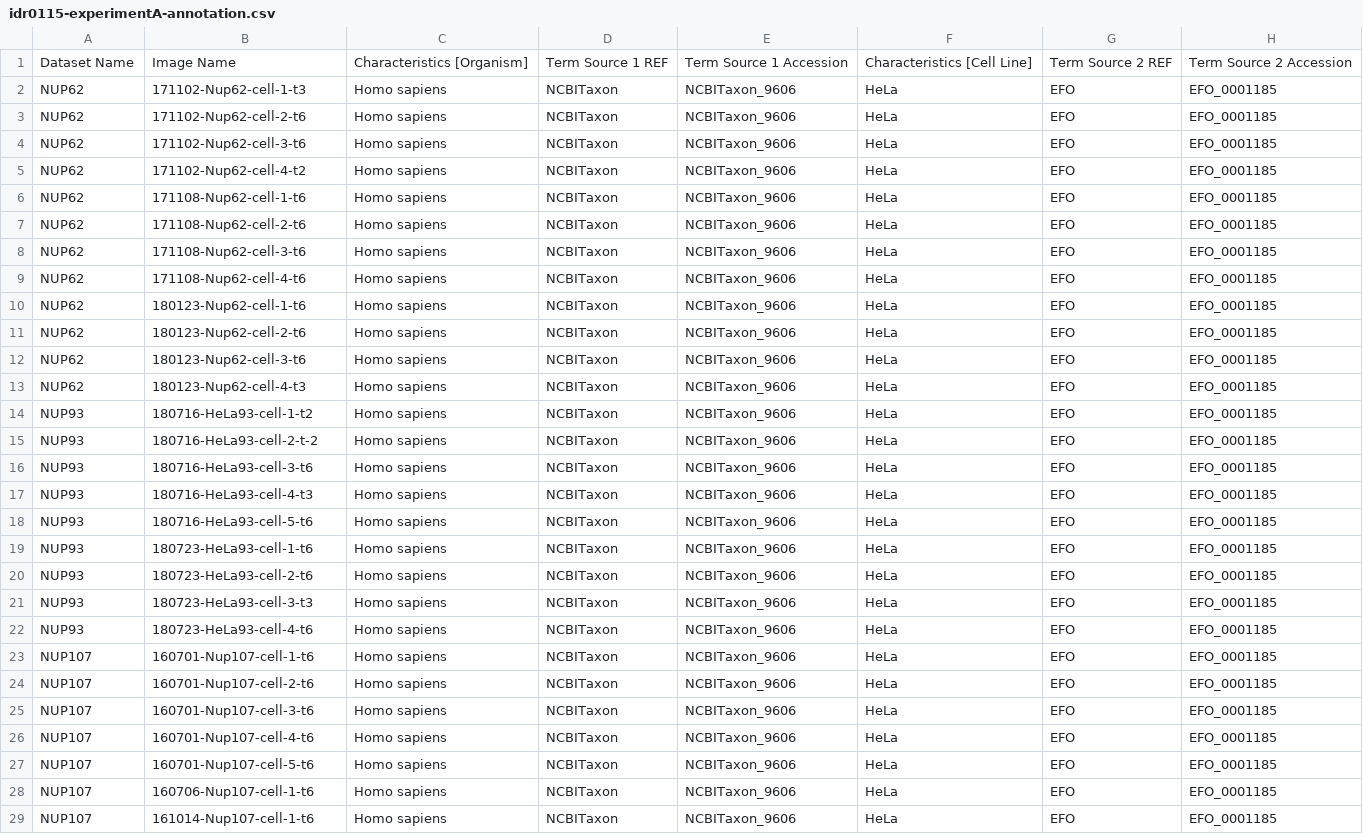
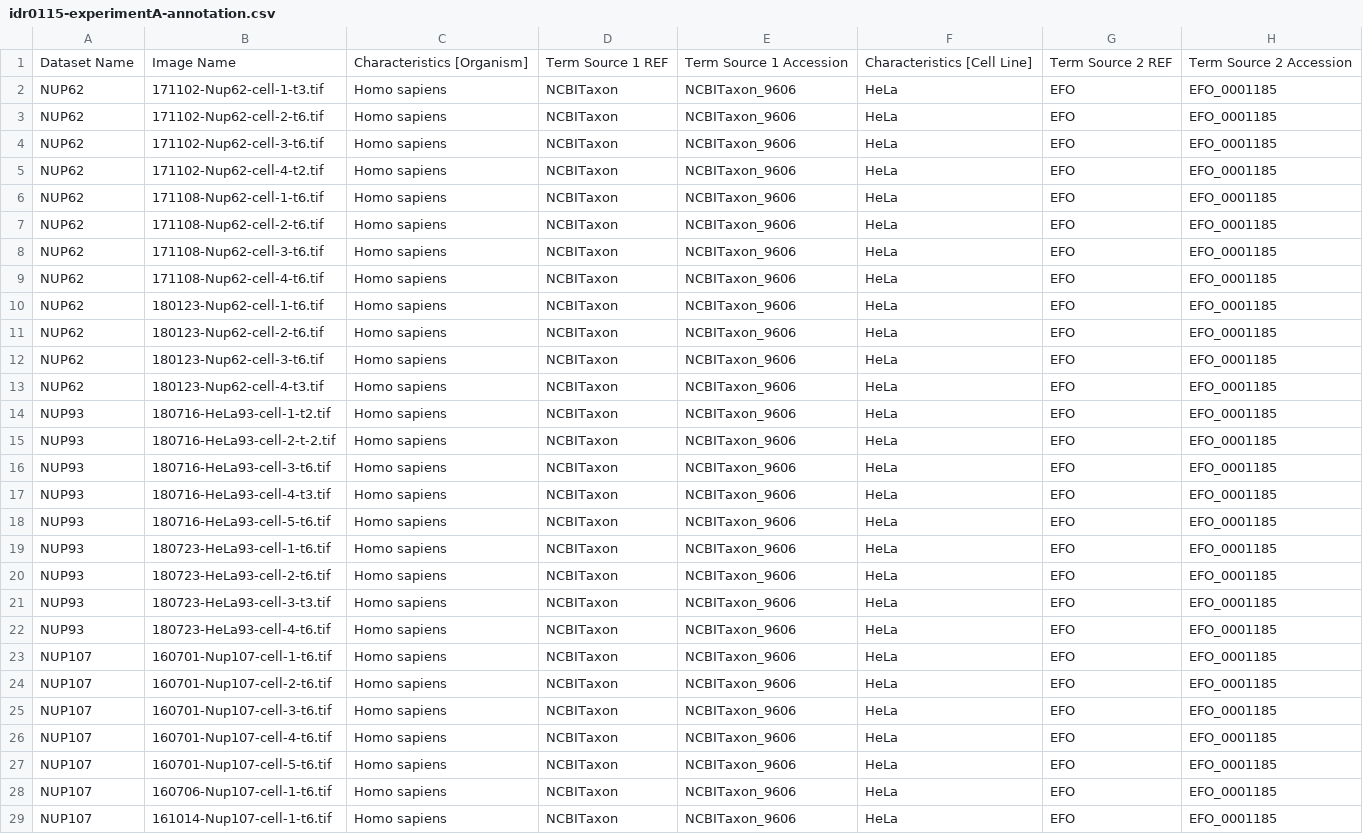
Before and after one commit to IDR/idr0115-otsuka-nucleoporins, a CSV file: experimentA/idr0115-experimentA-annotation.csv, drawn as a sheet; only a part is shown; the diff covers the shown part only; the diff names each change by its address in the sheet, - before the commit and + after, or states it on an @@ line.

Commit message:
Fix image name in annotation.csv

```diff
--- a/experimentA/idr0115-experimentA-annotation.csv
+++ b/experimentA/idr0115-experimentA-annotation.csv
-B2: 171102-Nup62-cell-1-t3
+B2: 171102-Nup62-cell-1-t3.tif
-B3: 171102-Nup62-cell-2-t6
+B3: 171102-Nup62-cell-2-t6.tif
-B4: 171102-Nup62-cell-3-t6
+B4: 171102-Nup62-cell-3-t6.tif
-B5: 171102-Nup62-cell-4-t2
+B5: 171102-Nup62-cell-4-t2.tif
-B6: 171108-Nup62-cell-1-t6
+B6: 171108-Nup62-cell-1-t6.tif
-B7: 171108-Nup62-cell-2-t6
+B7: 171108-Nup62-cell-2-t6.tif
-B8: 171108-Nup62-cell-3-t6
+B8: 171108-Nup62-cell-3-t6.tif
-B9: 171108-Nup62-cell-4-t6
+B9: 171108-Nup62-cell-4-t6.tif
-B10: 180123-Nup62-cell-1-t6
+B10: 180123-Nup62-cell-1-t6.tif
-B11: 180123-Nup62-cell-2-t6
+B11: 180123-Nup62-cell-2-t6.tif
-B12: 180123-Nup62-cell-3-t6
+B12: 180123-Nup62-cell-3-t6.tif
-B13: 180123-Nup62-cell-4-t3
+B13: 180123-Nup62-cell-4-t3.tif
-B14: 180716-HeLa93-cell-1-t2
+B14: 180716-HeLa93-cell-1-t2.tif
-B15: 180716-HeLa93-cell-2-t-2
+B15: 180716-HeLa93-cell-2-t-2.tif
-B16: 180716-HeLa93-cell-3-t6
+B16: 180716-HeLa93-cell-3-t6.tif
-B17: 180716-HeLa93-cell-4-t3
+B17: 180716-HeLa93-cell-4-t3.tif
-B18: 180716-HeLa93-cell-5-t6
+B18: 180716-HeLa93-cell-5-t6.tif
-B19: 180723-HeLa93-cell-1-t6
+B19: 180723-HeLa93-cell-1-t6.tif
-B20: 180723-HeLa93-cell-2-t6
+B20: 180723-HeLa93-cell-2-t6.tif
-B21: 180723-HeLa93-cell-3-t3
+B21: 180723-HeLa93-cell-3-t3.tif
-B22: 180723-HeLa93-cell-4-t6
+B22: 180723-HeLa93-cell-4-t6.tif
-B23: 160701-Nup107-cell-1-t6
+B23: 160701-Nup107-cell-1-t6.tif
-B24: 160701-Nup107-cell-2-t6
+B24: 160701-Nup107-cell-2-t6.tif
-B25: 160701-Nup107-cell-3-t6
+B25: 160701-Nup107-cell-3-t6.tif
-B26: 160701-Nup107-cell-4-t6
+B26: 160701-Nup107-cell-4-t6.tif
-B27: 160701-Nup107-cell-5-t6
+B27: 160701-Nup107-cell-5-t6.tif
-B28: 160706-Nup107-cell-1-t6
+B28: 160706-Nup107-cell-1-t6.tif
-B29: 161014-Nup107-cell-1-t6
+B29: 161014-Nup107-cell-1-t6.tif
```
Also changed, not shown: 88 edited cells elsewhere in this file.
